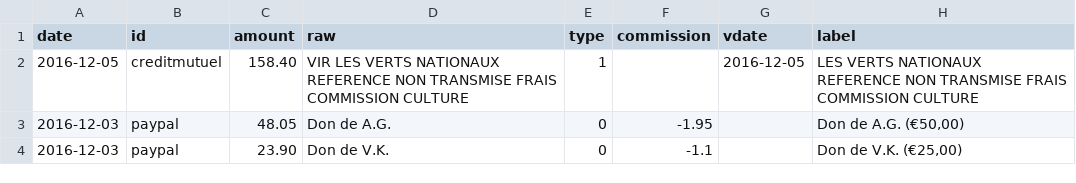
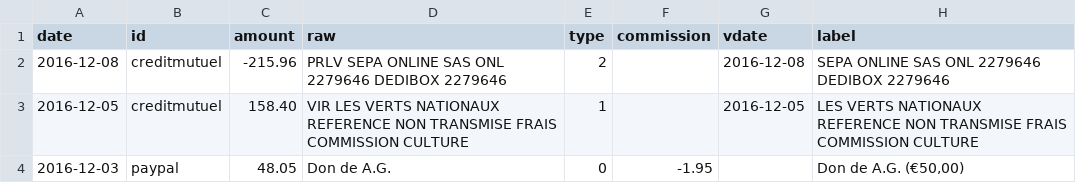
Before and after one commit to regardscitoyens/banque, a CSV file: data/history.csv, drawn as a sheet; only a part is shown; the shorter side is filled out with more unchanged rows; the diff names each change by its address in the sheet, - before the commit and + after, or states it on an @@ line.

```diff
--- a/data/history.csv
+++ b/data/history.csv
+row 2: 2016-12-08 | creditmutuel | -215.96 | PRLV SEPA ONLINE SAS ONL 2279646 DEDIBOX 2279646 | 2 |  | 2016-12-08 | SEPA ONLINE SAS ONL 2279646 DEDIBOX 2279646
```
Also changed, not shown: 1 other file.
